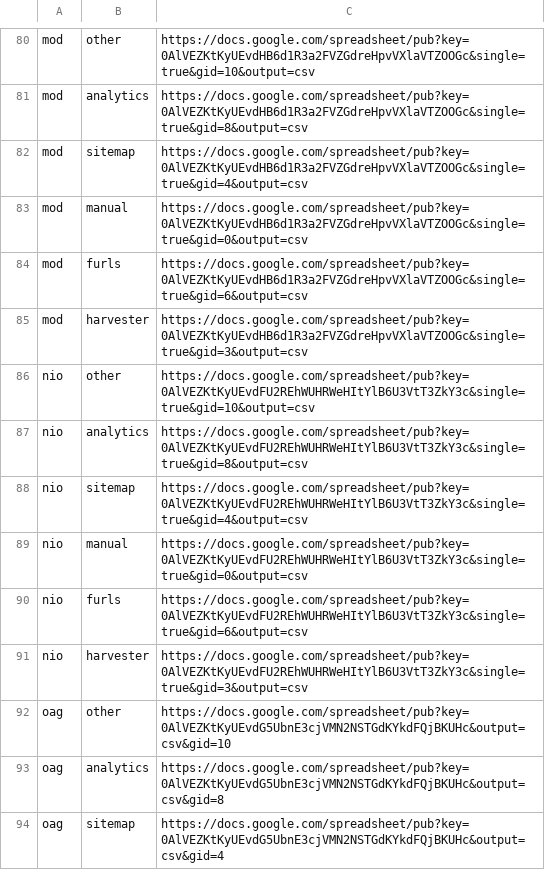
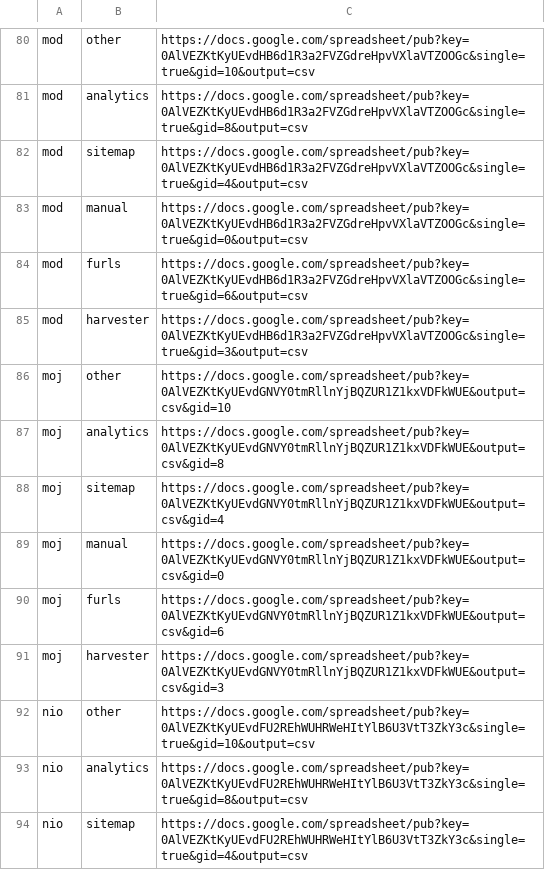
Before and after one commit to alphagov/transition-config, a CSV file: data/fetch.csv, drawn as a sheet; only a part is shown, gaps mark what is left out; the shorter side is filled out with more unchanged rows; the diff names each change by its address in the sheet, - before the commit and + after, or states it on an @@ line.

Commit message:
Add MOJ setup

```diff
--- a/data/fetch.csv
+++ b/data/fetch.csv
+row 86: moj | other | https://docs.google.com/spreadsheet/pub?key=0AlVEZKtKyUEvdGNVY0tmRllnYjBQZUR1Z1kxVDFkWUE&output=csv&gid=10
+row 87: moj | analytics | https://docs.google.com/spreadsheet/pub?key=0AlVEZKtKyUEvdGNVY0tmRllnYjBQZUR1Z1kxVDFkWUE&output=csv&gid=8
+row 88: moj | sitemap | https://docs.google.com/spreadsheet/pub?key=0AlVEZKtKyUEvdGNVY0tmRllnYjBQZUR1Z1kxVDFkWUE&output=csv&gid=4
+row 89: moj | manual | https://docs.google.com/spreadsheet/pub?key=0AlVEZKtKyUEvdGNVY0tmRllnYjBQZUR1Z1kxVDFkWUE&output=csv&gid=0
+row 90: moj | furls | https://docs.google.com/spreadsheet/pub?key=0AlVEZKtKyUEvdGNVY0tmRllnYjBQZUR1Z1kxVDFkWUE&output=csv&gid=6
+row 91: moj | harvester | https://docs.google.com/spreadsheet/pub?key=0AlVEZKtKyUEvdGNVY0tmRllnYjBQZUR1Z1kxVDFkWUE&output=csv&gid=3
```
